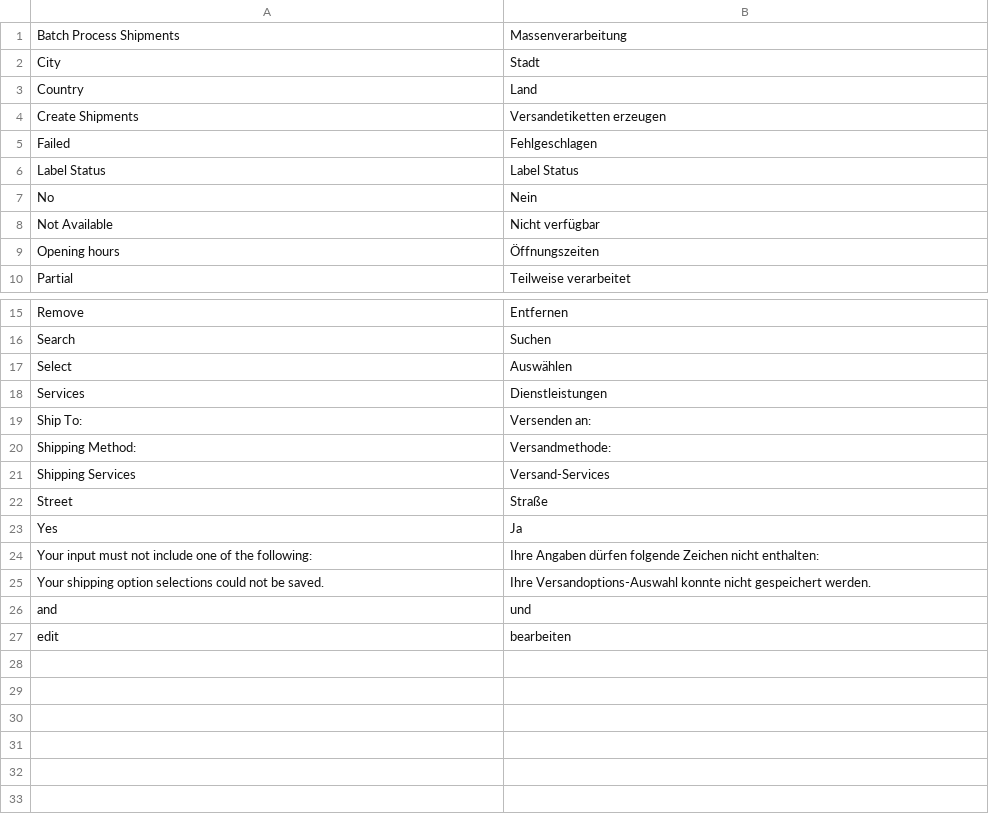
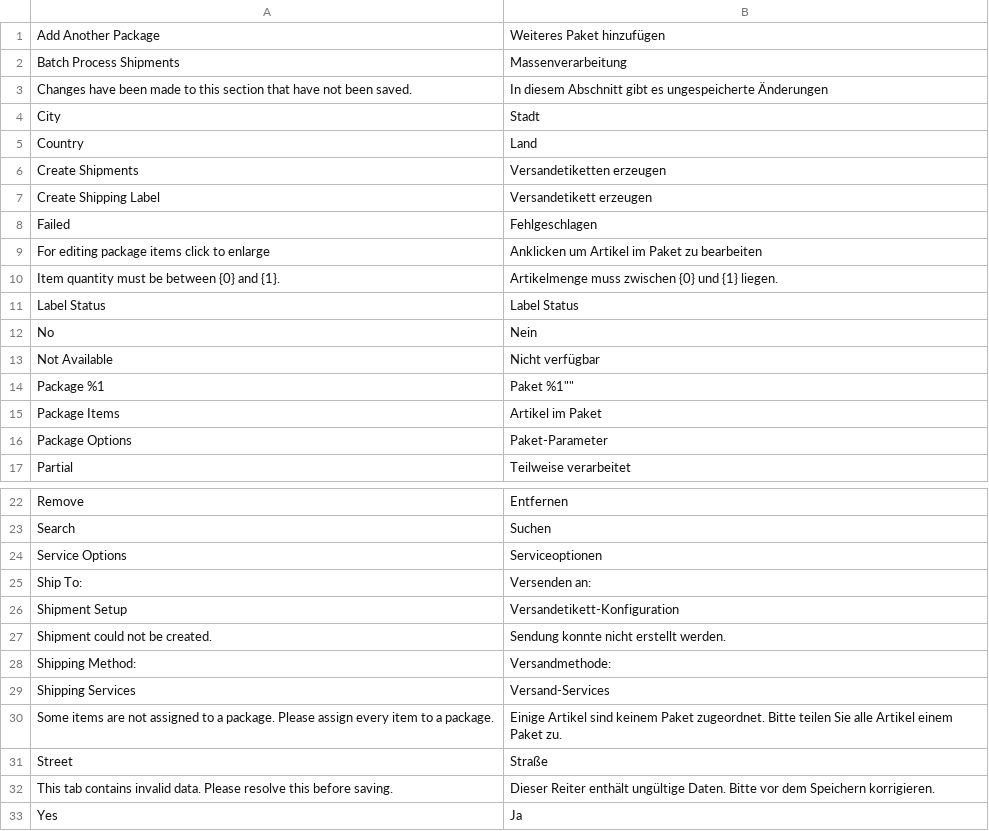
Before and after one commit to netresearch/module-shipping-ui, a CSV file: i18n/de_DE.csv, drawn as a sheet; only a part is shown, gaps mark what is left out; the shorter side is filled out with more unchanged rows; removed rows and columns are numbered as before the commit, all else as after; the diff names each change by its address in the sheet, - before the commit and + after, or states it on an @@ line.

```diff
--- a/i18n/de_DE.csv
+++ b/i18n/de_DE.csv
+row 1: Add Another Package | Weiteres Paket hinzufügen
+row 3: Changes have been made to this section that have not been saved. | In diesem Abschnitt gibt es ungespeicherte Änderungen
+row 7: Create Shipping Label | Versandetikett erzeugen
+row 9: For editing package items click to enlarge | Anklicken um Artikel im Paket zu bearbeiten
+row 10: Item quantity must be between {0} and {1}. | Artikelmenge muss zwischen {0} und {1} liegen.
-row 9: Opening hours | Öffnungszeiten
+row 14: Package %1 | Paket %1""
+row 15: Package Items | Artikel im Paket
+row 16: Package Options | Paket-Parameter
-row 17: Select | Auswählen
-row 18: Services | Dienstleistungen
+row 24: Service Options | Serviceoptionen
+row 26: Shipment Setup | Versandetikett-Konfiguration
+row 27: Shipment could not be created. | Sendung konnte nicht erstellt werden.
+row 30: Some items are not assigned to a package. Please assign every item to a package. | Einige Artikel sind keinem Paket zugeordnet. Bitte teilen Sie alle Artikel einem Paket zu.
+row 32: This tab contains invalid data. Please resolve this before saving. | Dieser Reiter enthält ungültige Daten. Bitte vor dem Speichern korrigieren.
```
Also changed, not shown: i18n/en_US.csv, 35 other files.
